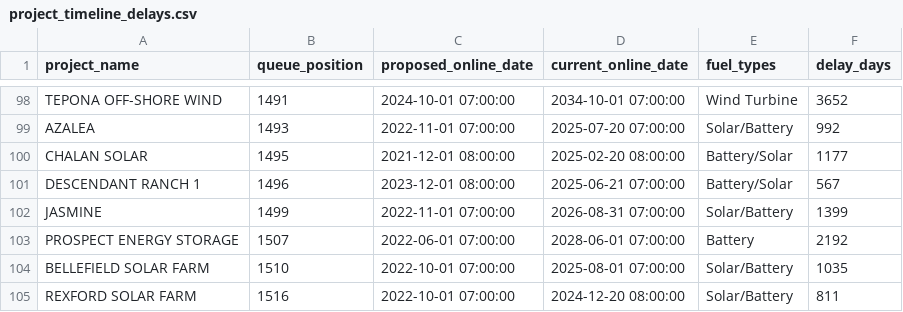
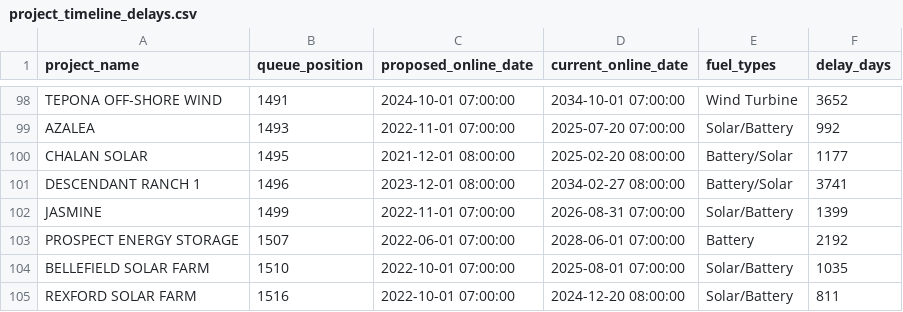
Before and after one commit to gkumarg/caiso-queue, a CSV file: reports/project_timeline_delays.csv, drawn as a sheet; only a part is shown, gaps mark what is left out.

```diff
--- a/reports/project_timeline_delays.csv
+++ b/reports/project_timeline_delays.csv
@@ -100,3 +100,3 @@ AZALEA,1493,2022-11-01 07:00:00,2025-07-20 07:00:00,Solar/Battery,992
 CHALAN SOLAR,1495,2021-12-01 08:00:00,2025-02-20 08:00:00,Battery/Solar,1177
-DESCENDANT RANCH 1,1496,2023-12-01 08:00:00,2025-06-21 07:00:00,Battery/Solar,567
+DESCENDANT RANCH 1,1496,2023-12-01 08:00:00,2034-02-27 08:00:00,Battery/Solar,3741
 JASMINE,1499,2022-11-01 07:00:00,2026-08-31 07:00:00,Solar/Battery,1399
```
Also changed, not shown: reports/timeline_delay_by_fuel.csv, 3 other files.
